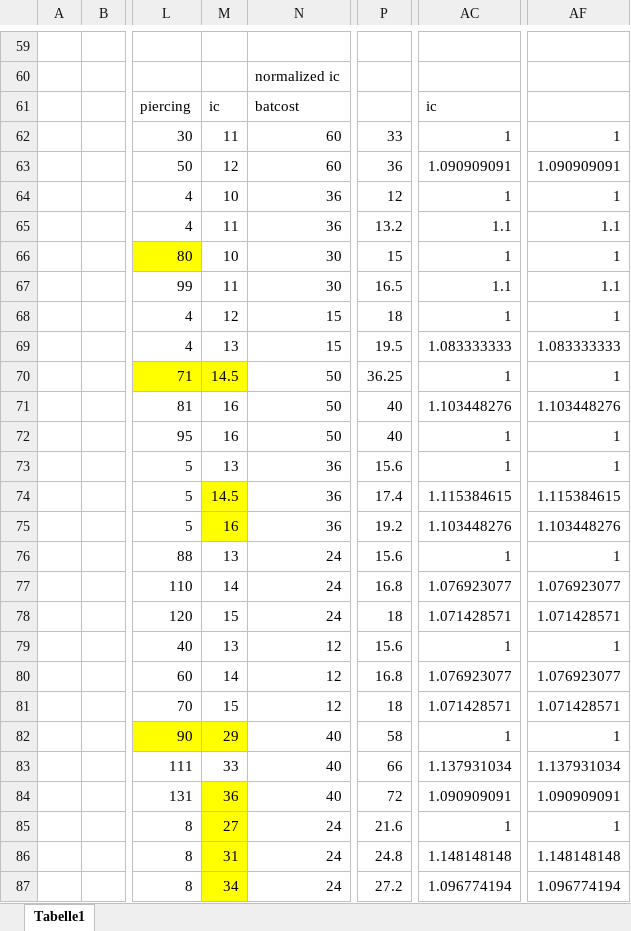
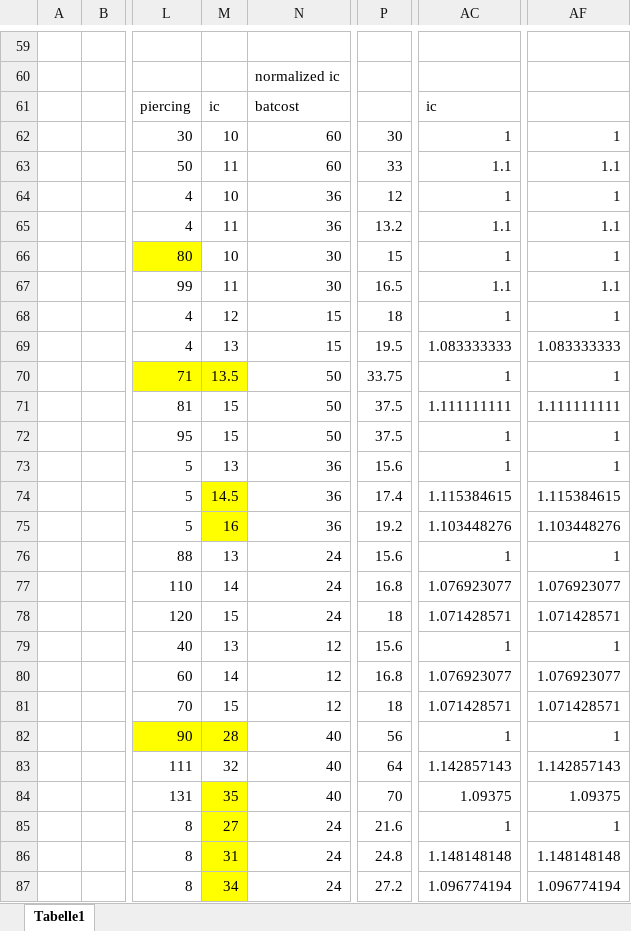
Before and after one commit to Lennardhoi/LW, an Excel workbook: resources/Equipment stats.xlsx, sheet Tabelle1, drawn as a sheet; only a part is shown, gaps mark what is left out; values as stored, in another font and other column widths than the file's, no borders; the diff names each change by its address in the sheet, - before the commit and + after, or states it on an @@ line.

```diff
--- a/resources/Equipment stats.xlsx (sheet Tabelle1)
+++ b/resources/Equipment stats.xlsx (sheet Tabelle1)
-M62: 11
+M62: 10
-P62: 33
+P62: 30
-M63: 12
+M63: 11
-P63: 36
+P63: 33
-AC63: 1.090909091
+AC63: 1.1
-AF63: 1.090909091
+AF63: 1.1
-M70: 14.5
+M70: 13.5
-P70: 36.25
+P70: 33.75
-M71:M72: 16
+M71:M72: 15
-P71:P72: 40
+P71:P72: 37.5
-AC71: 1.103448276
+AC71: 1.111111111
-AF71: 1.103448276
+AF71: 1.111111111
-M82: 29
+M82: 28
-P82: 58
+P82: 56
-M83: 33
+M83: 32
-P83: 66
+P83: 64
-AC83: 1.137931034
+AC83: 1.142857143
-AF83: 1.137931034
+AF83: 1.142857143
-M84: 36
+M84: 35
-P84: 72
+P84: 70
-AC84: 1.090909091
+AC84: 1.09375
-AF84: 1.090909091
+AF84: 1.09375
```
Also changed, not shown: 7 other files.
